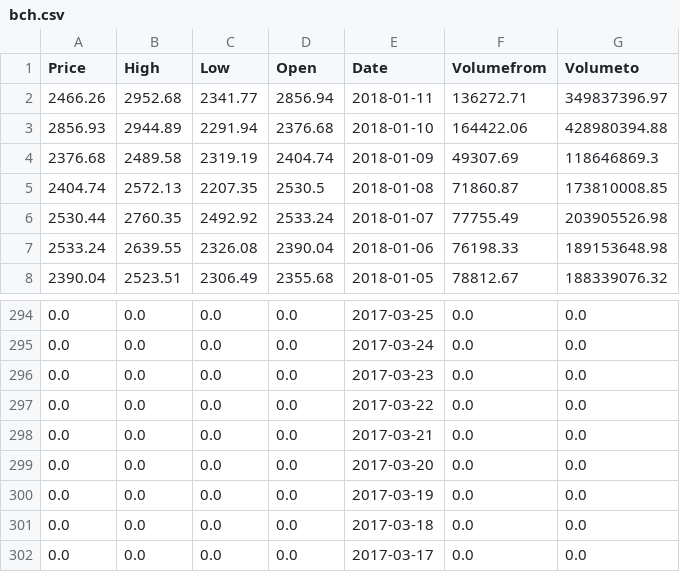
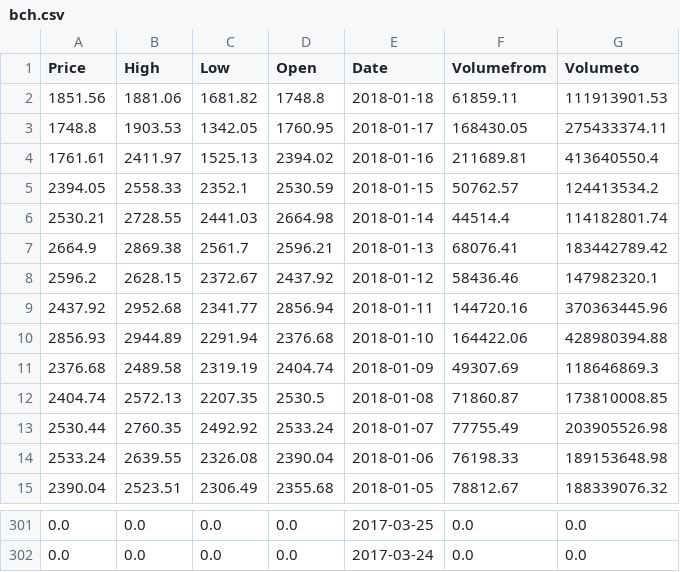
Before and after one commit to Raudaschl/historical_crypto_trade_simulator, a CSV file: bch.csv, drawn as a sheet; only a part is shown, gaps mark what is left out.

Commit message:
Updated prices

```diff
--- a/bch.csv
+++ b/bch.csv
@@ -1,3 +1,10 @@
 Price,High,Low,Open,Date,Volumefrom,Volumeto
-2466.26,2952.68,2341.77,2856.94,2018-01-11,136272.71,349837396.97
+1851.56,1881.06,1681.82,1748.8,2018-01-18,61859.11,111913901.53
+1748.8,1903.53,1342.05,1760.95,2018-01-17,168430.05,275433374.11
+1761.61,2411.97,1525.13,2394.02,2018-01-16,211689.81,413640550.4
+2394.05,2558.33,2352.1,2530.59,2018-01-15,50762.57,124413534.2
+2530.21,2728.55,2441.03,2664.98,2018-01-14,44514.4,114182801.74
+2664.9,2869.38,2561.7,2596.21,2018-01-13,68076.41,183442789.42
+2596.2,2628.15,2372.67,2437.92,2018-01-12,58436.46,147982320.1
+2437.92,2952.68,2341.77,2856.94,2018-01-11,144720.16,370363445.96
 2856.93,2944.89,2291.94,2376.68,2018-01-10,164422.06,428980394.88
@@ -295,8 +302 @@ Price,High,Low,Open,Date,Volumefrom,Volumeto
 0.0,0.0,0.0,0.0,2017-03-24,0.0,0.0
-0.0,0.0,0.0,0.0,2017-03-23,0.0,0.0
-0.0,0.0,0.0,0.0,2017-03-22,0.0,0.0
-0.0,0.0,0.0,0.0,2017-03-21,0.0,0.0
-0.0,0.0,0.0,0.0,2017-03-20,0.0,0.0
-0.0,0.0,0.0,0.0,2017-03-19,0.0,0.0
-0.0,0.0,0.0,0.0,2017-03-18,0.0,0.0
-0.0,0.0,0.0,0.0,2017-03-17,0.0,0.0
```
Also changed, not shown: bat.csv, excl.csv, 14 other files.
